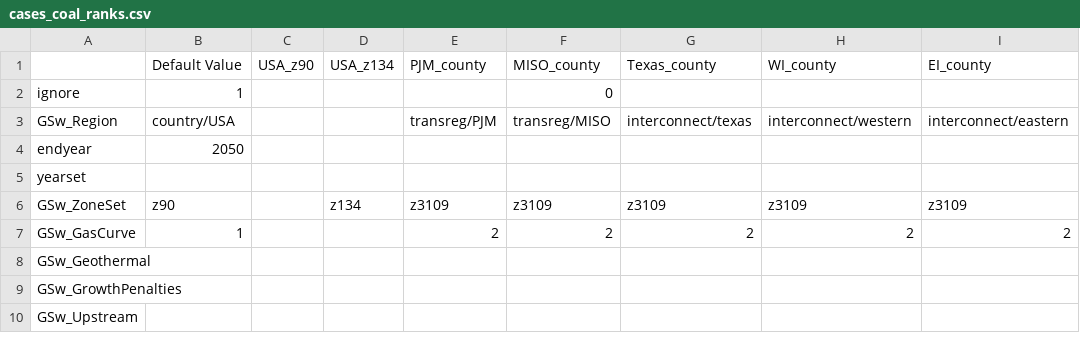
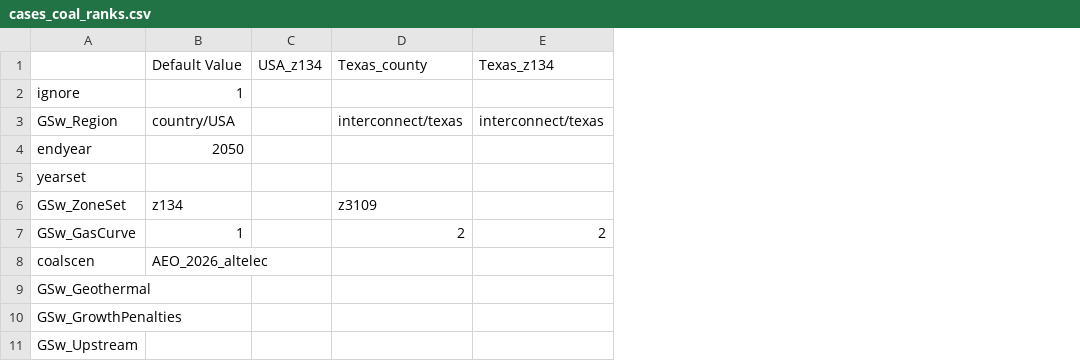
Before and after one commit to ReEDS-Model/ReEDS, a CSV file: cases_coal_ranks.csv, drawn as a sheet; only a part is shown; removed rows and columns are numbered as before the commit, all else as after; the diff names each change by its address in the sheet, - before the commit and + after, or states it on an @@ line.

Commit message:
use AEO_2026_altelec

```diff
--- a/cases_coal_ranks.csv
+++ b/cases_coal_ranks.csv
-column C, row 1: USA_z90
-column E, rows 1-7: PJM_county |  | transreg/PJM |  |  | z3109 | 2
-column F, rows 1-7: MISO_county | 0 | transreg/MISO |  |  | z3109 | 2
-column H, rows 1-7: WI_county |  | interconnect/western |  |  | z3109 | 2
-column I, rows 1-7: EI_county |  | interconnect/eastern |  |  | z3109 | 2
+column E, rows 1-7: Texas_z134 |  | interconnect/texas |  |  |  | 2
-B6: z90
+B6: z134
-C6: z134
+C6: (empty)
+row 8: coalscen | AEO_2026_altelec
```
Also changed, not shown: 1 other file.
